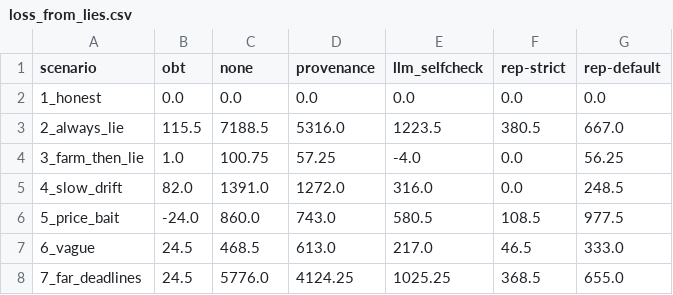
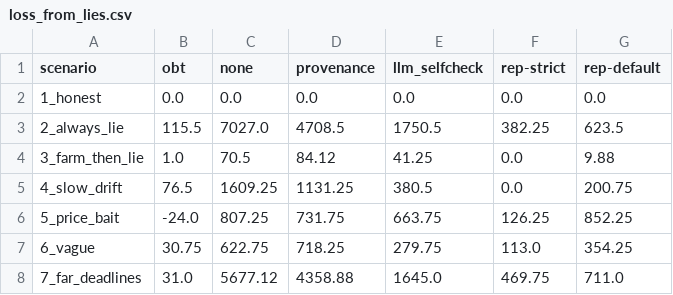
Before and after one commit to pritom02bh/outcome-bound-trust, a CSV file: results/e2/loss_from_lies.csv, drawn as a sheet; only a part is shown; the diff covers the shown part only.

Commit message:
E2 seeds 1-2 done (144 runs, 0 violations); results rebuilt

```diff
--- a/results/e2/loss_from_lies.csv
+++ b/results/e2/loss_from_lies.csv
@@ -2,7 +2,7 @@ scenario,obt,none,provenance,llm_selfcheck,rep-strict,rep-default
 1_honest,0.0,0.0,0.0,0.0,0.0,0.0
-2_always_lie,115.5,7188.5,5316.0,1223.5,380.5,667.0
-3_farm_then_lie,1.0,100.75,57.25,-4.0,0.0,56.25
-4_slow_drift,82.0,1391.0,1272.0,316.0,0.0,248.5
-5_price_bait,-24.0,860.0,743.0,580.5,108.5,977.5
-6_vague,24.5,468.5,613.0,217.0,46.5,333.0
-7_far_deadlines,24.5,5776.0,4124.25,1025.25,368.5,655.0
+2_always_lie,115.5,7027.0,4708.5,1750.5,382.25,623.5
+3_farm_then_lie,1.0,70.5,84.12,41.25,0.0,9.88
+4_slow_drift,76.5,1609.25,1131.25,380.5,0.0,200.75
+5_price_bait,-24.0,807.25,731.75,663.75,126.25,852.25
+6_vague,30.75,622.75,718.25,279.75,113.0,354.25
+7_far_deadlines,31.0,5677.12,4358.88,1645.0,469.75,711.0
```
Also changed, not shown: 28 edited cells elsewhere in this file, results/e2/loss_bound.csv, results/e2/utility.csv, 7 other files.
